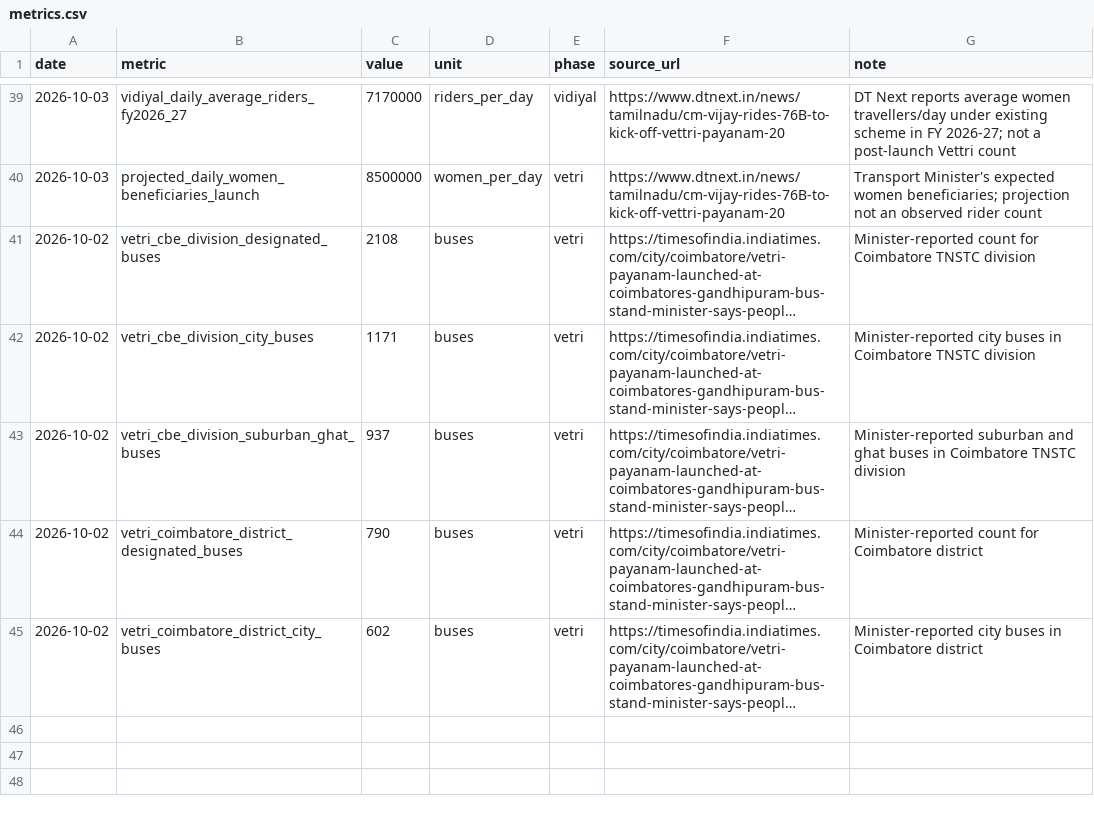
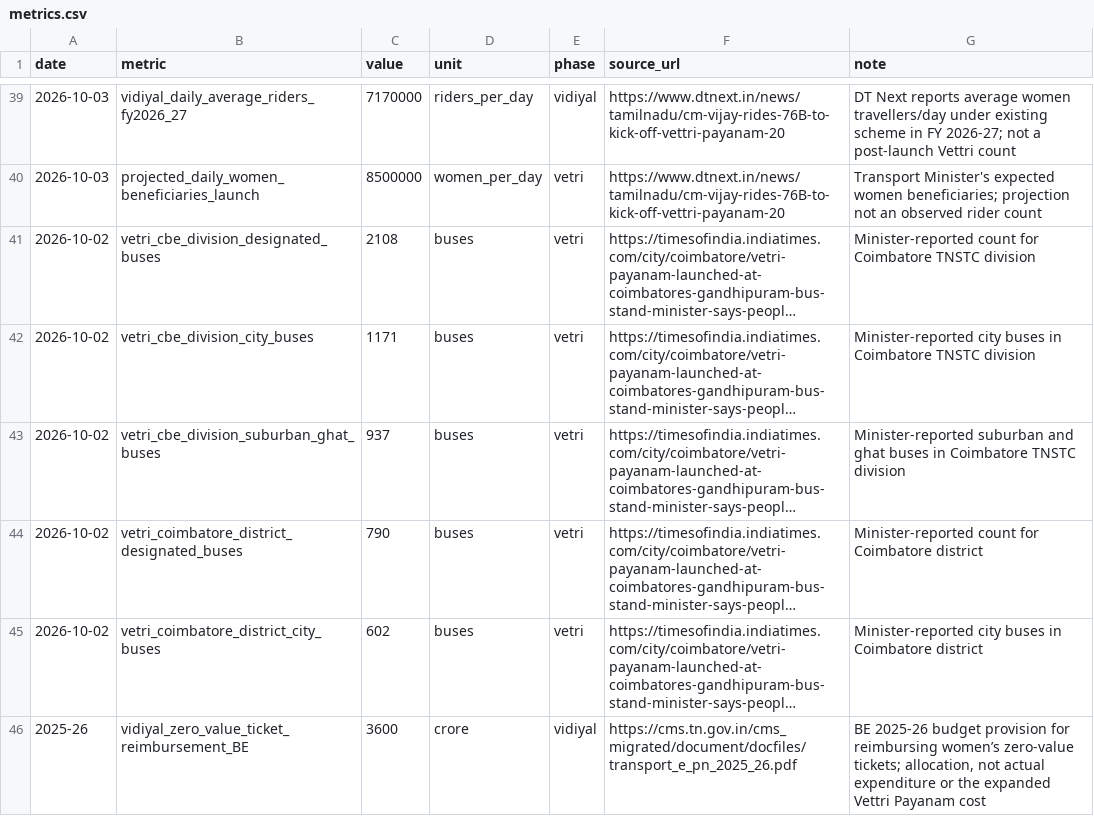
Before and after one commit to ungalsoththu/VetriPayanam, a CSV file: data/metrics.csv, drawn as a sheet; only a part is shown, gaps mark what is left out; long unchanged cells end in …; the diff names each change by its address in the sheet, - before the commit and + after, or states it on an @@ line.

Commit message:
daily watch 2026-10-07: worker narratives and reimbursement baseline

```diff
--- a/data/metrics.csv
+++ b/data/metrics.csv
+row 46: 2025-26 | vidiyal_zero_value_ticket_reimbursement_BE | 3600 | crore | vidiyal | https://cms.tn.gov.in/cms_migrated/document/docfiles/transport_e_pn_2025_26.pdf | BE 2025-26 budget provision for reimbursing women’s zero-value tickets; allocation, not actual expenditure or the expanded Vettri Payanam cost
```
Also changed, not shown: 1 other file.
